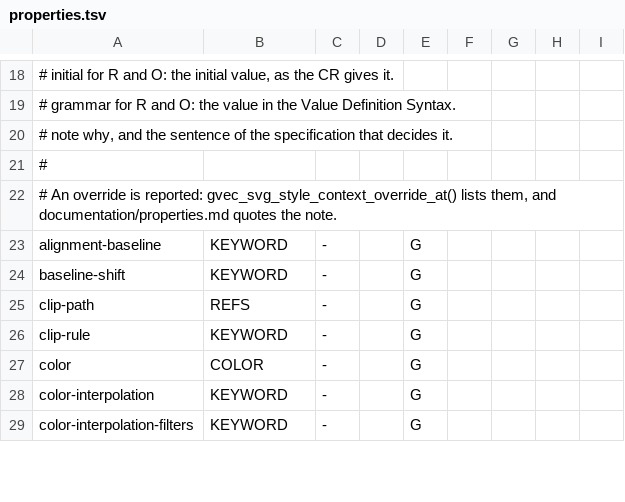
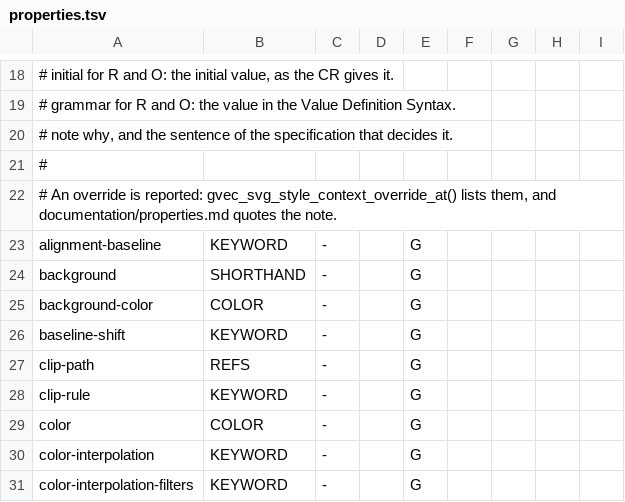
Before and after one commit to Ghoti-io/vector, a TSV file: tools/svg2/properties.tsv, drawn as a sheet; only a part is shown, gaps mark what is left out; the diff names each change by its address in the sheet, - before the commit and + after, or states it on an @@ line.

Commit message:
Paint the root element's background color over the viewport
A standalone document's root background is the canvas's: browsers fill the whole viewport with it. It was dropped on the reasoning that the caller composites a transparent document, which still holds when the document says nothing. The color of background-color (or the background shorthand) is now the first item of the drawing, in the viewport's own space; background-image is still not painted.

```diff
--- a/tools/svg2/properties.tsv
+++ b/tools/svg2/properties.tsv
+row 24: background | SHORTHAND | - |  | G
+row 25: background-color | COLOR | - |  | G
```
Also changed, not shown: 8 other files.
